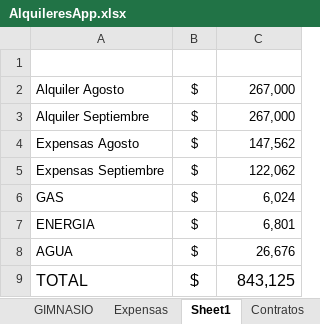
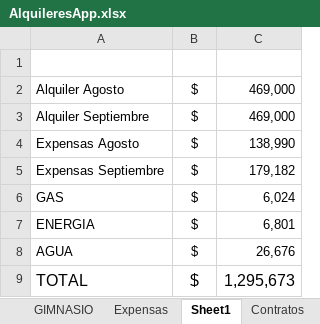
Before and after one commit to SELF-msselve/Personal, an Excel workbook: PagoExpensas/AlquileresApp.xlsx, sheet Sheet1, drawn as a sheet; values as stored, in another font and other column widths than the file's, no borders; the diff names each change by its address in the sheet, - before the commit and + after, or states it on an @@ line.

```diff
--- a/PagoExpensas/AlquileresApp.xlsx (sheet Sheet1)
+++ b/PagoExpensas/AlquileresApp.xlsx (sheet Sheet1)
-C2:C3: 267,000
+C2:C3: 469,000
-C4: 147,562
+C4: 138,990
-C5: 122,062
+C5: 179,182
-C9: 843,125
+C9: 1,295,673
```
Also changed, not shown: sheet Expensas, sheet Resumen, 7 other files.
